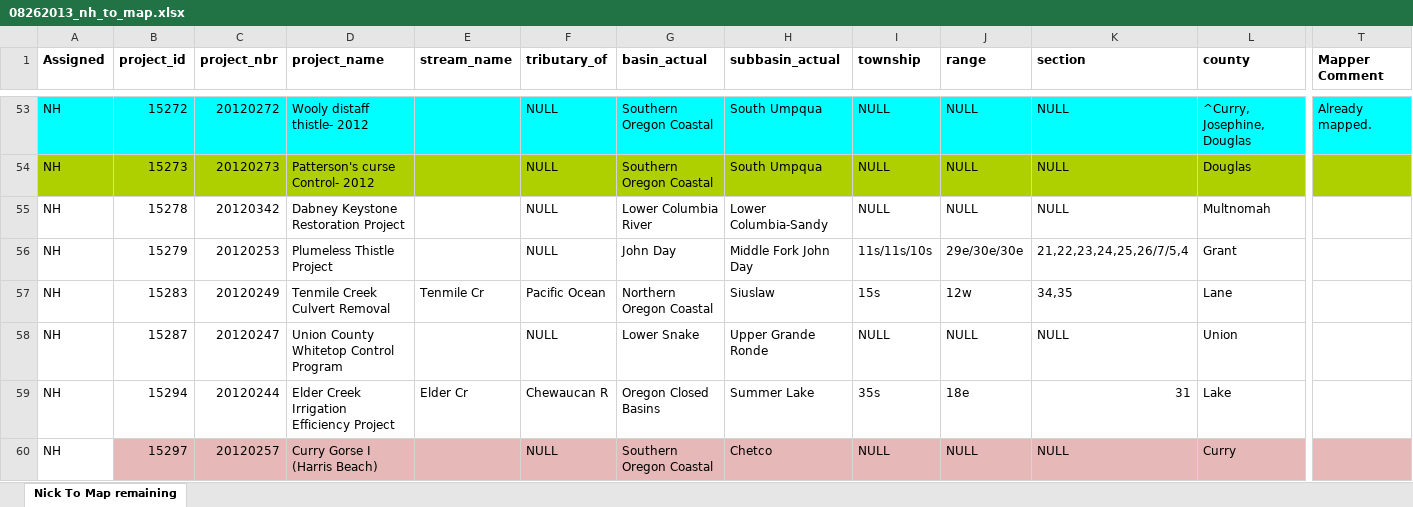
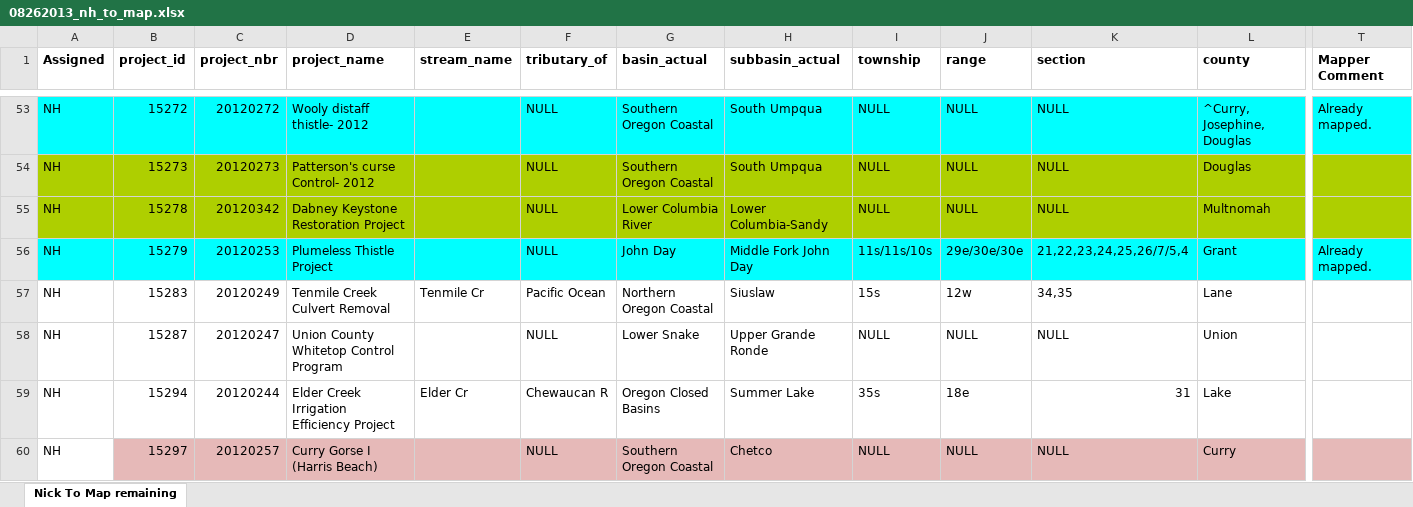
Before and after one commit to hallahan/oweb, an Excel workbook: docs/08262013_nh_to_map.xlsx, sheet Nick To Map remaining, drawn as a sheet; only a part is shown, gaps mark what is left out; values as stored, in another font and other column widths than the file's, no borders; the diff covers the shown part only; the diff names each change by its address in the sheet, - before the commit and + after, or states it on an @@ line.

```diff
--- a/docs/08262013_nh_to_map.xlsx (sheet Nick To Map remaining)
+++ b/docs/08262013_nh_to_map.xlsx (sheet Nick To Map remaining)
-A55:T55 fill: none
+A55:T55 fill: #AECF00
-A56:T56 fill: none
+A56:T56 fill: #00FFFF
-T56 (Mapper Comment): (empty)
+T56 (Mapper Comment): Already mapped.
```
Also changed, not shown: cell formats elsewhere in this sheet, 16 other files.
